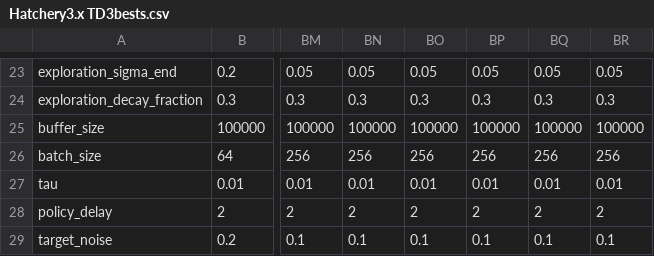
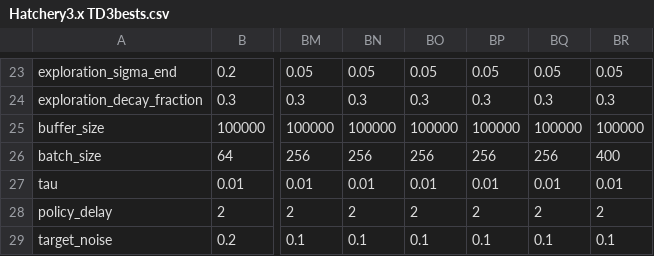
Before and after one commit to hyunseoky9/Hatchery-operation-2, a CSV file: hyperparamsets/Hatchery3.x TD3bests.csv, drawn as a sheet; only a part is shown, gaps mark what is left out; the diff names each change by its address in the sheet, - before the commit and + after, or states it on an @@ line.

Commit message:
fix

```diff
--- a/hyperparamsets/Hatchery3.x TD3bests.csv
+++ b/hyperparamsets/Hatchery3.x TD3bests.csv
-BR26: 256
+BR26: 400
```
